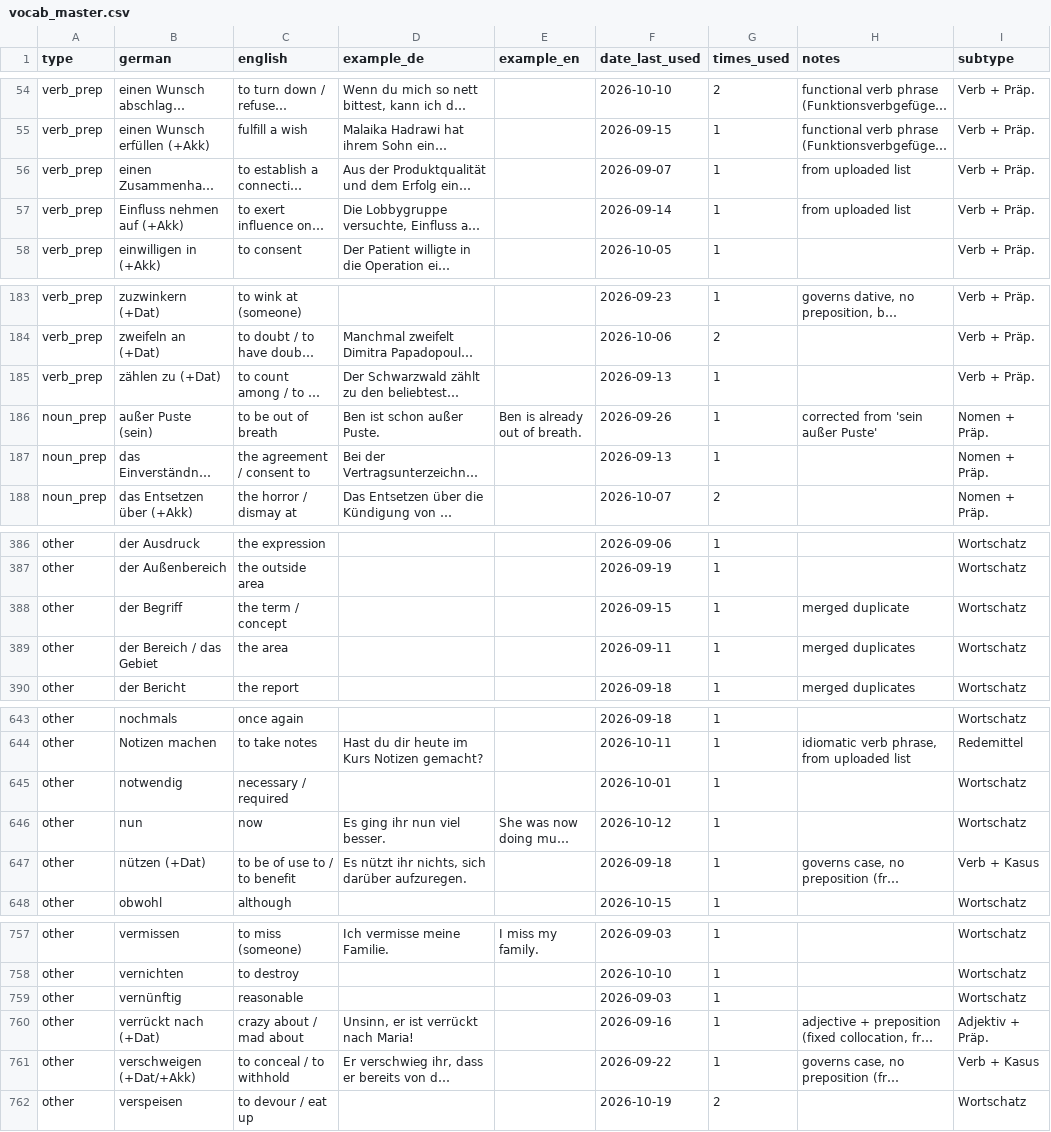
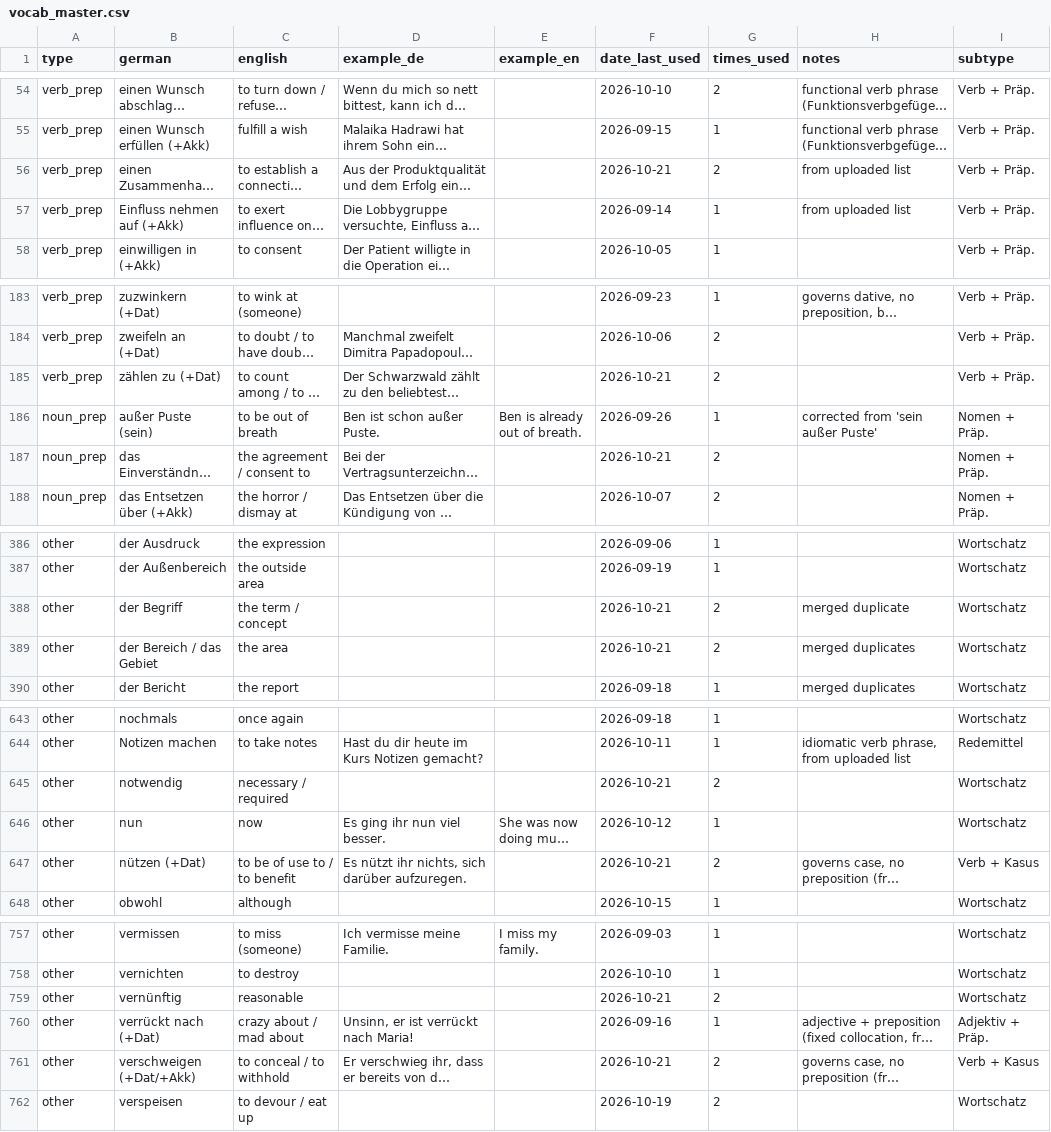
Before and after one commit to PatrickimTal/german-vocab-daily, a CSV file: vocab_master.csv, drawn as a sheet; only a part is shown, gaps mark what is left out; long unchanged cells end in …; the diff covers the shown part only; the diff names each change by its address in the sheet, - before the commit and + after, or states it on an @@ line.

```diff
--- a/vocab_master.csv
+++ b/vocab_master.csv
-F56 (date_last_used): 2026-09-07
+F56 (date_last_used): 2026-10-21
-G56 (times_used): 1
+G56 (times_used): 2
-F185 (date_last_used): 2026-09-13
+F185 (date_last_used): 2026-10-21
-G185 (times_used): 1
+G185 (times_used): 2
-F187 (date_last_used): 2026-09-13
+F187 (date_last_used): 2026-10-21
-G187 (times_used): 1
+G187 (times_used): 2
-F388 (date_last_used): 2026-09-15
+F388 (date_last_used): 2026-10-21
-G388:G389 (times_used): 1
+G388:G389 (times_used): 2
-F389 (date_last_used): 2026-09-11
+F389 (date_last_used): 2026-10-21
-F645 (date_last_used): 2026-10-01
+F645 (date_last_used): 2026-10-21
-G645 (times_used): 1
+G645 (times_used): 2
-F647 (date_last_used): 2026-09-18
+F647 (date_last_used): 2026-10-21
-G647 (times_used): 1
+G647 (times_used): 2
-F759 (date_last_used): 2026-09-03
+F759 (date_last_used): 2026-10-21
-G759 (times_used): 1
+G759 (times_used): 2
-F761 (date_last_used): 2026-09-22
+F761 (date_last_used): 2026-10-21
-G761 (times_used): 1
+G761 (times_used): 2
```
Also changed, not shown: 22 edited cells elsewhere in this file, 6 other files.
